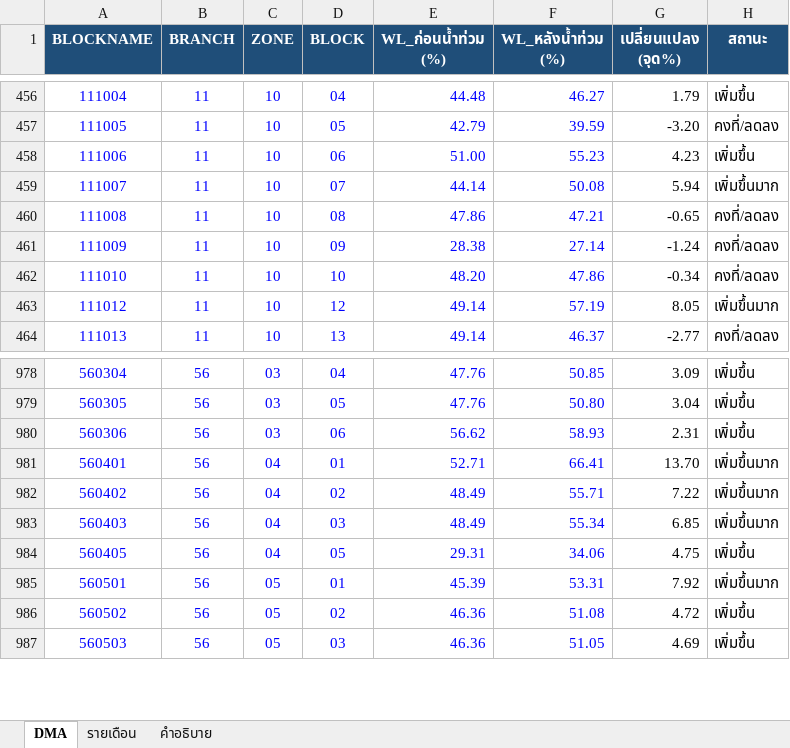
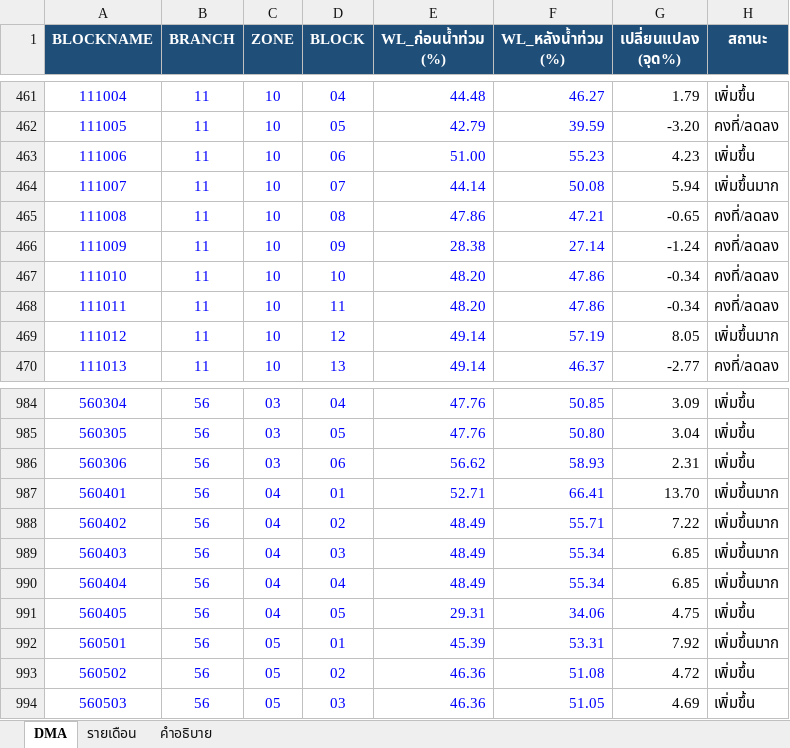
Before and after one commit to nawawit-mwa/mwa-tools, an Excel workbook: DMA_sample.xlsx, sheet DMA, drawn as a sheet; only a part is shown, gaps mark what is left out; values as stored, in another font and other column widths than the file's, no borders; charts and pictures not drawn; the diff covers the shown part only; the diff names each change by its address in the sheet, - before the commit and + after, or states it on an @@ line.

```diff
--- a/DMA_sample.xlsx (sheet DMA)
+++ b/DMA_sample.xlsx (sheet DMA)
+row 468: 111011 | 11 | 10 | 11 | 48.20 | 47.86 | -0.34 | คงที่/ลดลง
+row 990: 560404 | 56 | 04 | 04 | 48.49 | 55.34 | 6.85 | เพิ่มขึ้นมาก
```
Also changed, not shown: 5 added rows elsewhere in this sheet, formulas that keep their value, charts or pictures.
